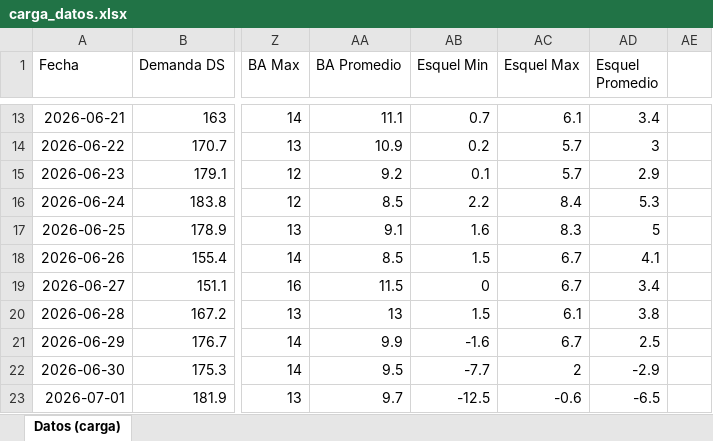
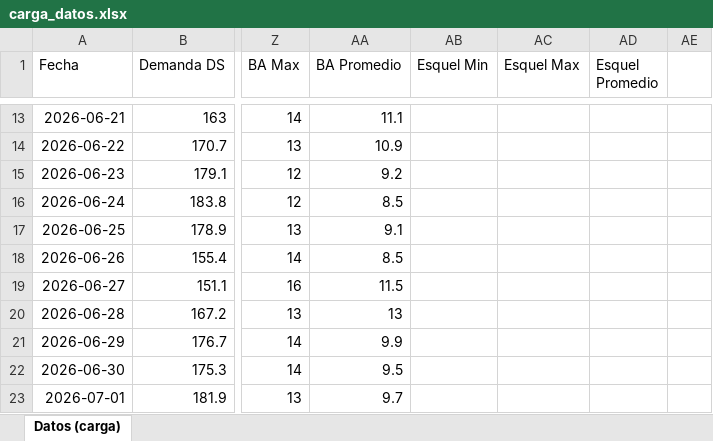
Before and after one commit to mpodeley/estado-del-sistema, an Excel workbook: data/carga_datos.xlsx, sheet Datos (carga), drawn as a sheet; only a part is shown, gaps mark what is left out; values as stored, in another font and other column widths than the file's, no borders; the diff covers the shown part only; the diff names each change by its address in the sheet, - before the commit and + after, or states it on an @@ line.

```diff
--- a/data/carga_datos.xlsx (sheet Datos (carga))
+++ b/data/carga_datos.xlsx (sheet Datos (carga))
-AB13 (Esquel Min): 0.7
+AB13 (Esquel Min): (empty)
-AC13 (Esquel Max): 6.1
+AC13 (Esquel Max): (empty)
-AD13 (Esquel Promedio): 3.4
+AD13 (Esquel Promedio): (empty)
-AB14 (Esquel Min): 0.2
+AB14 (Esquel Min): (empty)
-AC14:AC15 (Esquel Max): 5.7
+AC14:AC15 (Esquel Max): (empty)
-AD14 (Esquel Promedio): 3
+AD14 (Esquel Promedio): (empty)
-AB15 (Esquel Min): 0.1
+AB15 (Esquel Min): (empty)
-AD15 (Esquel Promedio): 2.9
+AD15 (Esquel Promedio): (empty)
-AB16 (Esquel Min): 2.2
+AB16 (Esquel Min): (empty)
-AC16 (Esquel Max): 8.4
+AC16 (Esquel Max): (empty)
-AD16 (Esquel Promedio): 5.3
+AD16 (Esquel Promedio): (empty)
-AB17 (Esquel Min): 1.6
+AB17 (Esquel Min): (empty)
-AC17 (Esquel Max): 8.3
+AC17 (Esquel Max): (empty)
-AD17 (Esquel Promedio): 5
+AD17 (Esquel Promedio): (empty)
-AB18 (Esquel Min): 1.5
+AB18 (Esquel Min): (empty)
-AC18:AC19 (Esquel Max): 6.7
+AC18:AC19 (Esquel Max): (empty)
-AD18 (Esquel Promedio): 4.1
+AD18 (Esquel Promedio): (empty)
-AB19 (Esquel Min): 0
+AB19 (Esquel Min): (empty)
-AD19 (Esquel Promedio): 3.4
+AD19 (Esquel Promedio): (empty)
-AB20 (Esquel Min): 1.5
+AB20 (Esquel Min): (empty)
-AC20 (Esquel Max): 6.1
+AC20 (Esquel Max): (empty)
-AD20 (Esquel Promedio): 3.8
+AD20 (Esquel Promedio): (empty)
-AB21 (Esquel Min): -1.6
+AB21 (Esquel Min): (empty)
-AC21 (Esquel Max): 6.7
+AC21 (Esquel Max): (empty)
-AD21 (Esquel Promedio): 2.5
+AD21 (Esquel Promedio): (empty)
-AB22 (Esquel Min): -7.7
+AB22 (Esquel Min): (empty)
-AC22 (Esquel Max): 2
+AC22 (Esquel Max): (empty)
-AD22 (Esquel Promedio): -2.9
+AD22 (Esquel Promedio): (empty)
-AB23 (Esquel Min): -12.5
+AB23 (Esquel Min): (empty)
-AC23 (Esquel Max): -0.6
+AC23 (Esquel Max): (empty)
-AD23 (Esquel Promedio): -6.5
+AD23 (Esquel Promedio): (empty)
```
Also changed, not shown: 119 edited cells elsewhere in this sheet, 32 other files.
